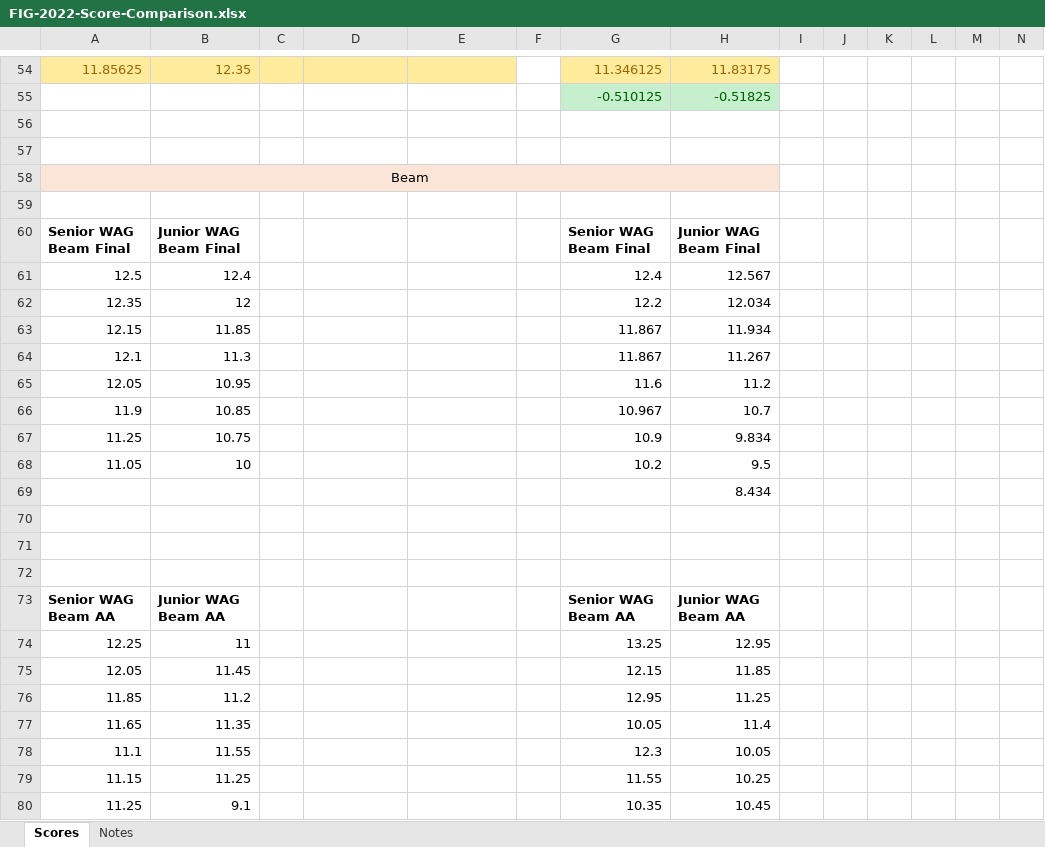
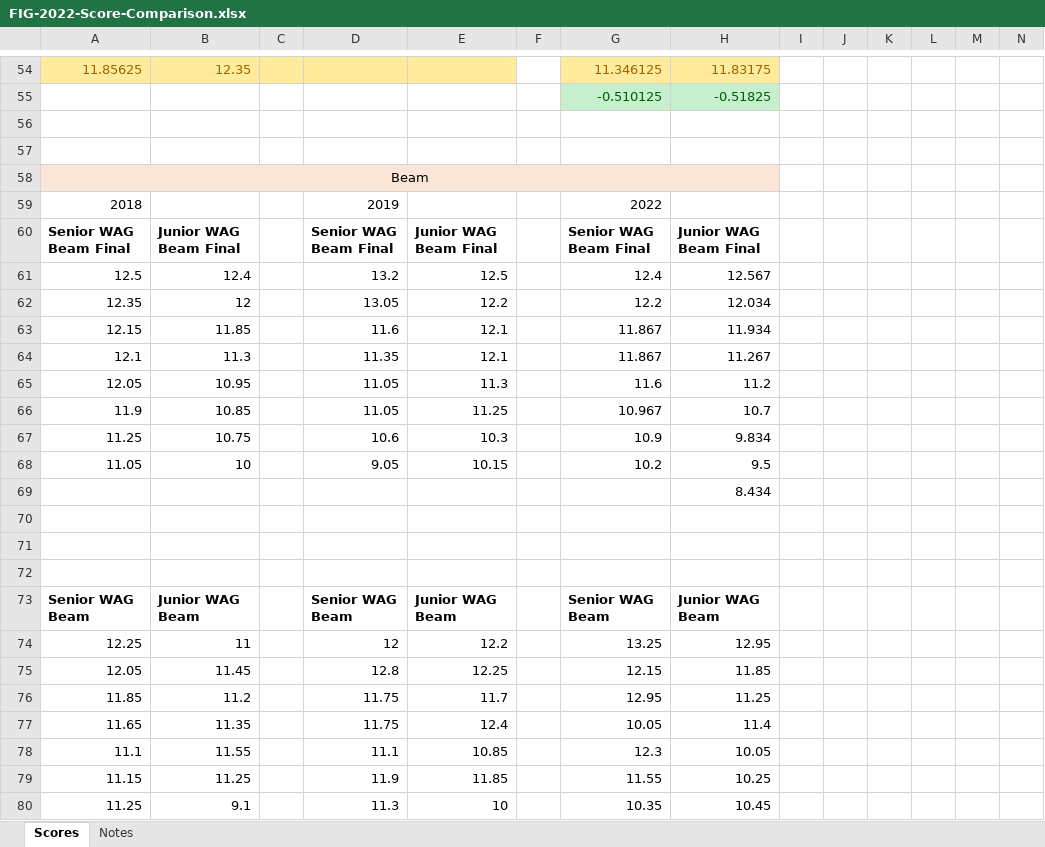
Before and after one commit to grahamfurner/GymnasticsScores, an Excel workbook: FIG-2022-Score-Comparison.xlsx, sheet Scores, drawn as a sheet; only a part is shown, gaps mark what is left out; values as stored, in another font and other column widths than the file's, no borders; removed rows and columns are numbered as before the commit, all else as after; rows hold the shown columns only; ↵ is a line break in a cell; the diff covers the shown part only; the diff names each change by its address in the sheet, - before the commit and + after, or states it on an @@ line.

```diff
--- a/FIG-2022-Score-Comparison.xlsx (sheet Scores)
+++ b/FIG-2022-Score-Comparison.xlsx (sheet Scores)
-row 59: (empty)
+row 59: 2018 |  |  | 2019 |  |  | 2022
-D60: (empty)
+D60: Senior WAG ↵ Beam Final
-E60: (empty)
+E60: Junior WAG Beam Final
-D61: (empty)
+D61: 13.2
-E61: (empty)
+E61: 12.5
-D62: (empty)
+D62: 13.05
-E62: (empty)
+E62: 12.2
-D63: (empty)
+D63: 11.6
-E63:E64: (empty)
+E63:E64: 12.1
-D64: (empty)
+D64: 11.35
-D65:D66: (empty)
+D65:D66: 11.05
-E65: (empty)
+E65: 11.3
-E66: (empty)
+E66: 11.25
-D67: (empty)
+D67: 10.6
-E67: (empty)
+E67: 10.3
-D68: (empty)
+D68: 9.05
-E68: (empty)
+E68: 10.15
-row 73: Senior WAG Beam AA | Junior WAG Beam AA |  |  |  |  | Senior WAG Beam AA | Junior WAG Beam AA
+row 73: Senior WAG Beam | Junior WAG Beam |  | Senior WAG Beam | Junior WAG Beam |  | Senior WAG Beam | Junior WAG Beam
-D74: (empty)
+D74: 12
-E74: (empty)
+E74: 12.2
-D75: (empty)
+D75: 12.8
-E75: (empty)
+E75: 12.25
-D76:D77: (empty)
+D76:D77: 11.75
-E76: (empty)
+E76: 11.7
-E77: (empty)
+E77: 12.4
-D78: (empty)
+D78: 11.1
-E78: (empty)
+E78: 10.85
-D79: (empty)
+D79: 11.9
-E79: (empty)
+E79: 11.85
-D80: (empty)
+D80: 11.3
-E80: (empty)
+E80: 10
```
Also changed, not shown: 1 added row, 1 removed row, 151 edited cells and cell formats elsewhere in this sheet, 21 other files.
